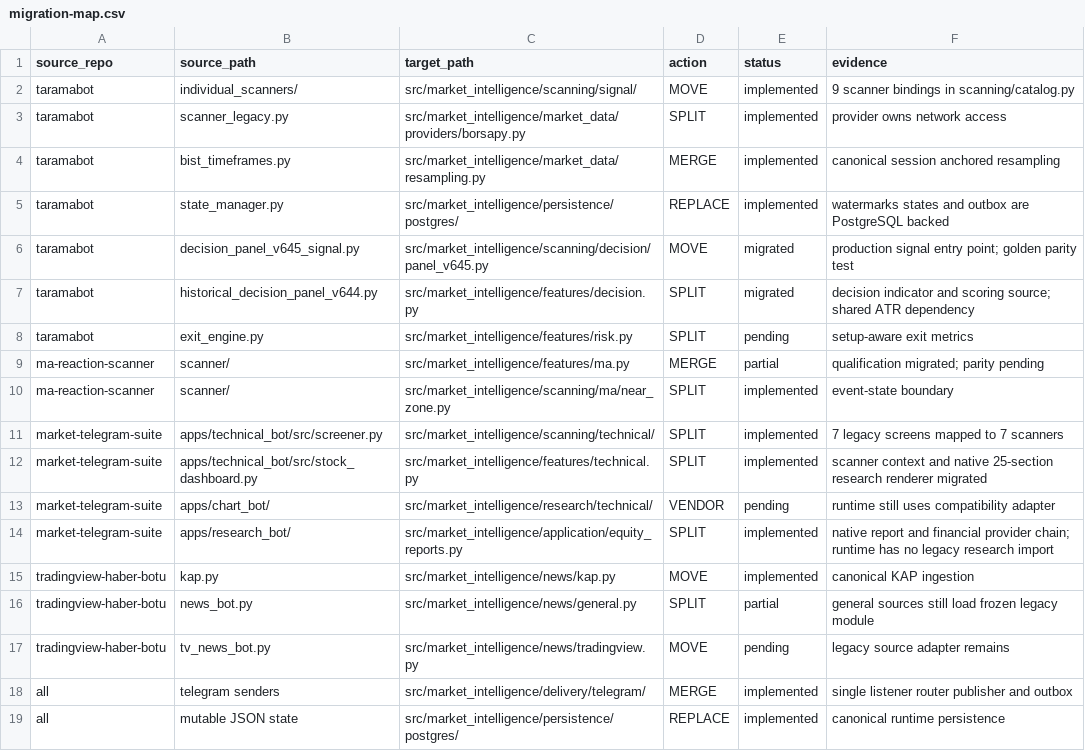
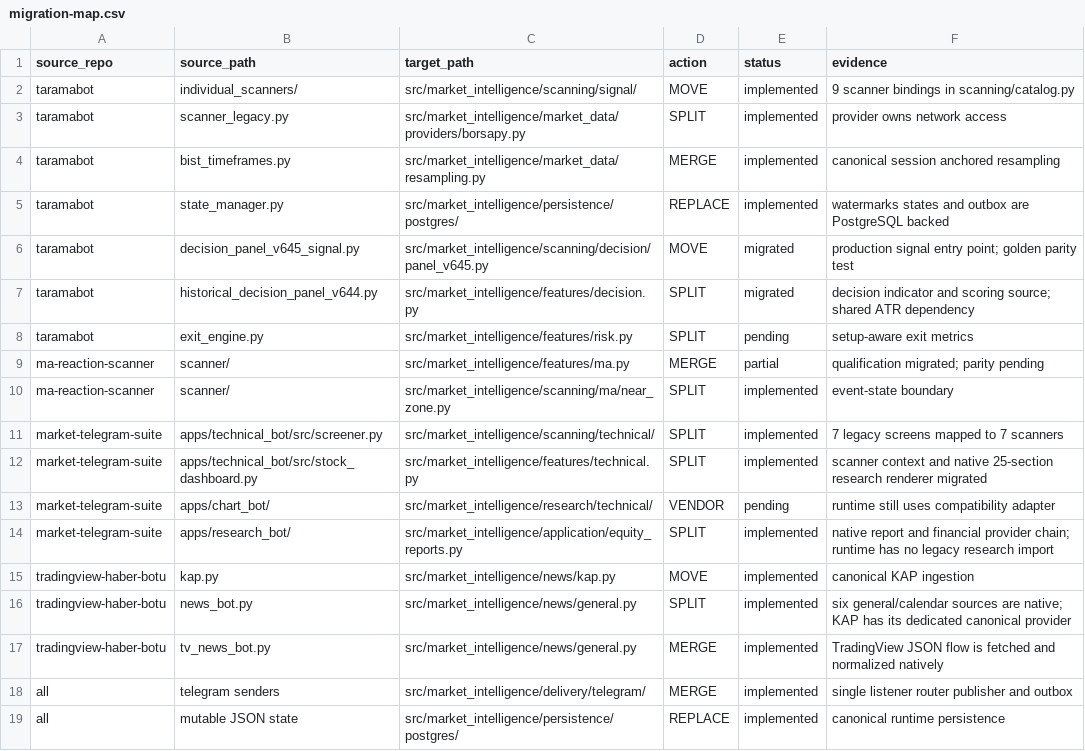
Before and after one commit to CengizKarabulut/borsapp, a CSV file: docs/migration/migration-map.csv, drawn as a sheet.

Commit message:
feat: migrate general news to canonical provider

```diff
--- a/docs/migration/migration-map.csv
+++ b/docs/migration/migration-map.csv
@@ -15,4 +15,4 @@ market-telegram-suite,apps/research_bot/,src/market_intelligence/application/equ
 tradingview-haber-botu,kap.py,src/market_intelligence/news/kap.py,MOVE,implemented,canonical KAP ingestion
-tradingview-haber-botu,news_bot.py,src/market_intelligence/news/general.py,SPLIT,partial,general sources still load frozen legacy module
-tradingview-haber-botu,tv_news_bot.py,src/market_intelligence/news/tradingview.py,MOVE,pending,legacy source adapter remains
+tradingview-haber-botu,news_bot.py,src/market_intelligence/news/general.py,SPLIT,implemented,six general/calendar sources are native; KAP has its dedicated canonical provider
+tradingview-haber-botu,tv_news_bot.py,src/market_intelligence/news/general.py,MERGE,implemented,TradingView JSON flow is fetched and normalized natively
 all,telegram senders,src/market_intelligence/delivery/telegram/,MERGE,implemented,single listener router publisher and outbox
```
Also changed, not shown: 7 other files.
